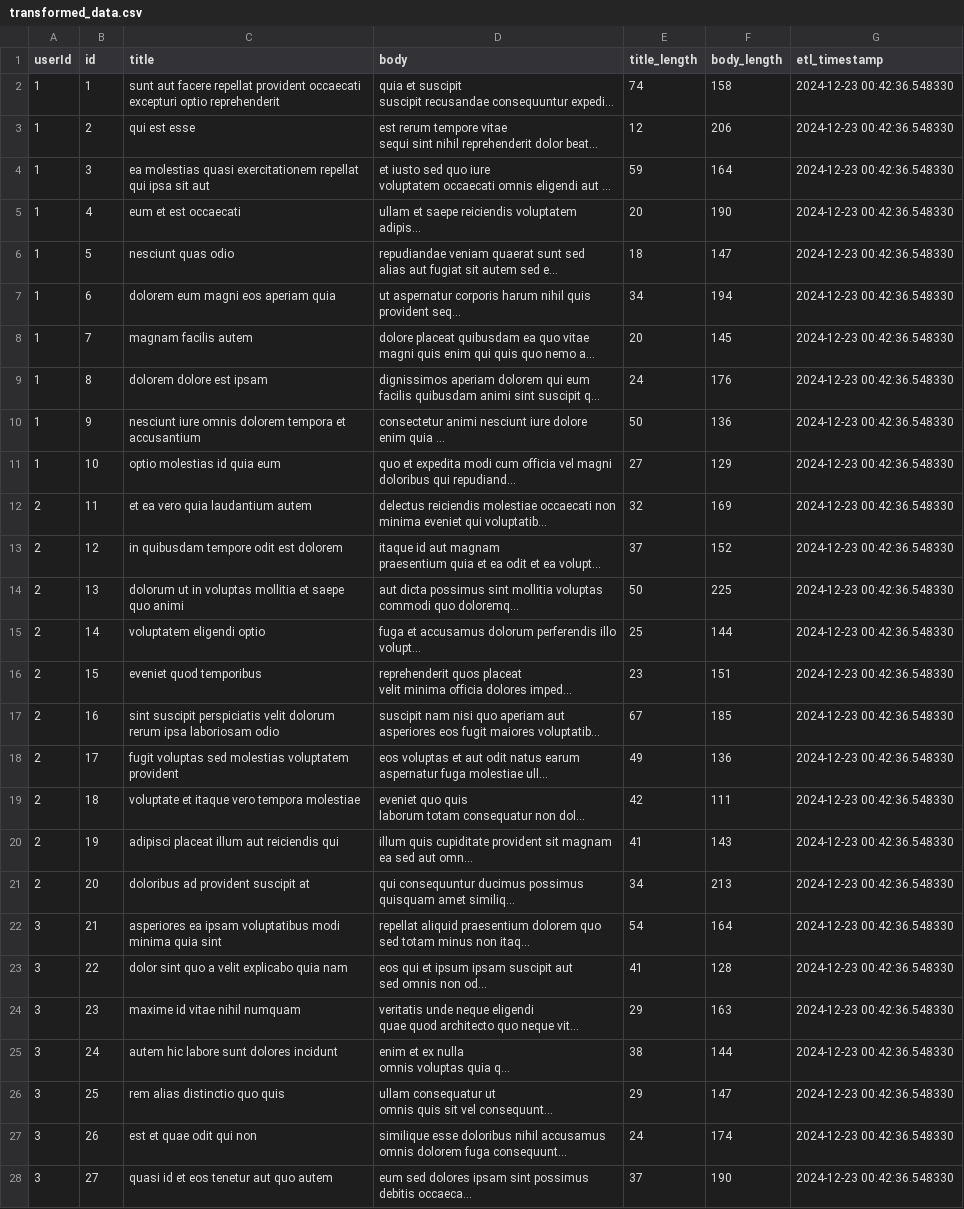
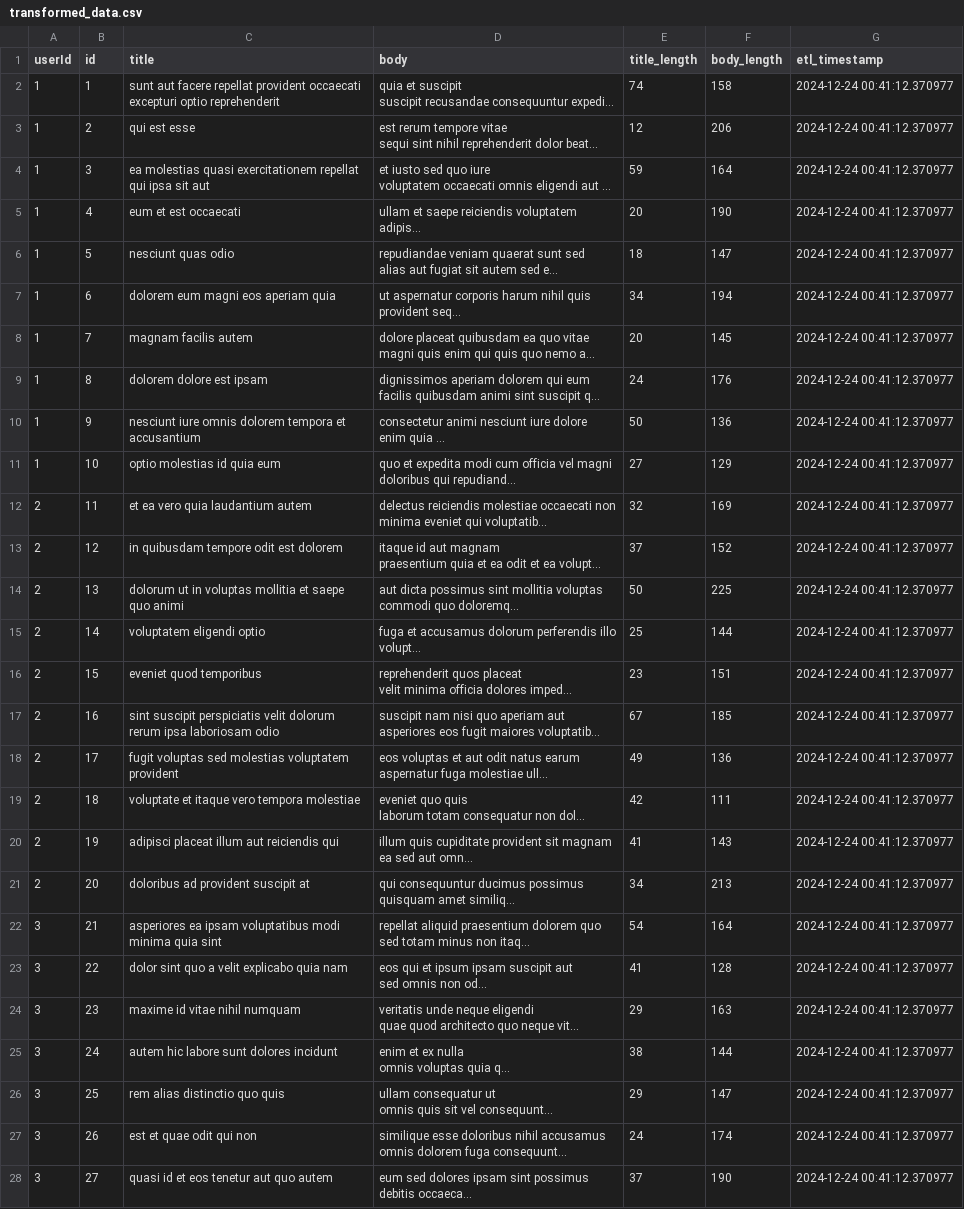
Before and after one commit to hksahil/actions-test, a CSV file: transformed_data.csv, drawn as a sheet; only a part is shown; long unchanged cells end in …; the diff covers the shown part only; the diff names each change by its address in the sheet, - before the commit and + after, or states it on an @@ line.

```diff
--- a/transformed_data.csv
+++ b/transformed_data.csv
-G2:G28 (etl_timestamp): 2024-12-23 00:42:36.548330
+G2:G28 (etl_timestamp): 2024-12-24 00:41:12.370977
```
Also changed, not shown: 73 edited cells elsewhere in this file, 1 other file.
